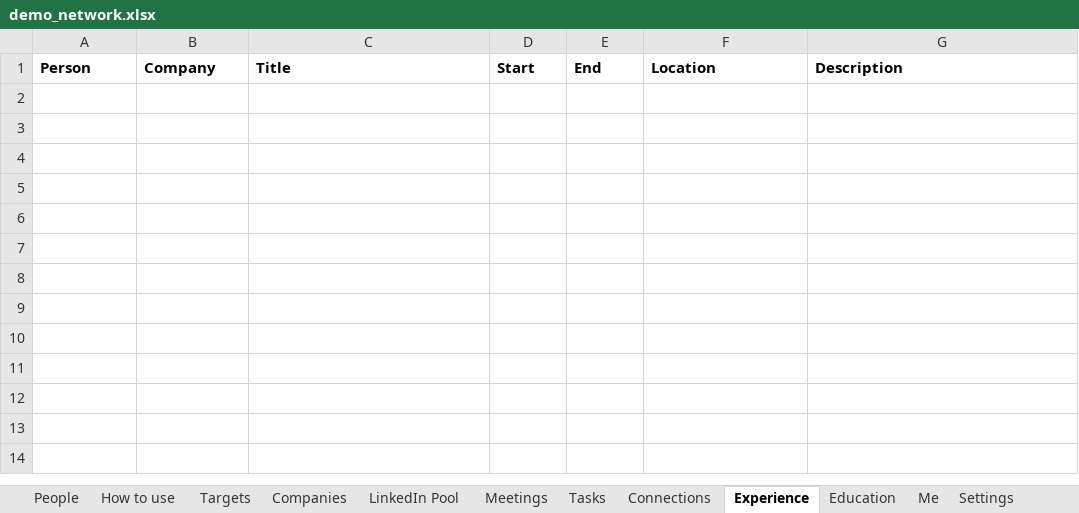
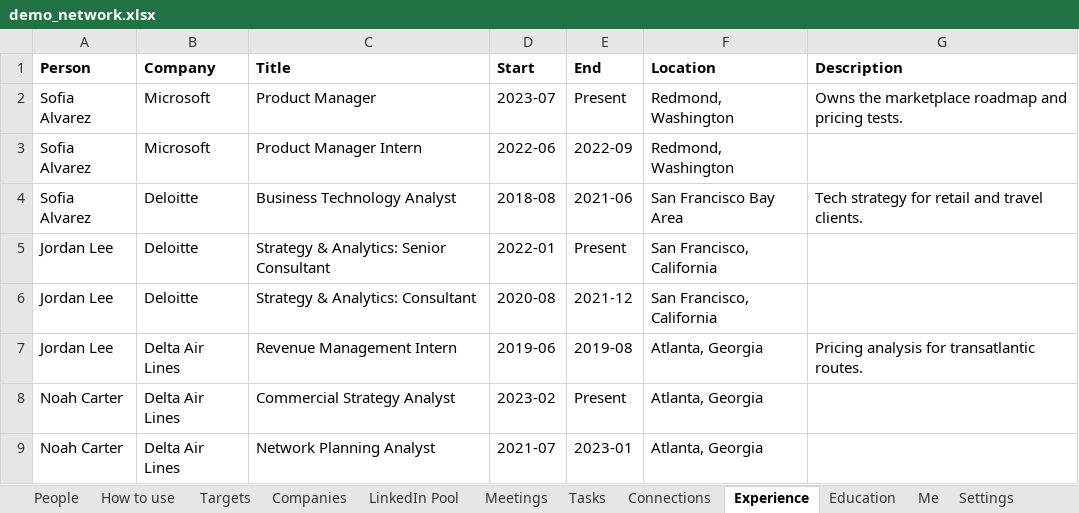
Before and after one commit to westons-hub/network-map, an Excel workbook: site/demo/demo_network.xlsx, sheet Experience, drawn as a sheet; values as stored, in another font and other column widths than the file's, no borders; the diff names each change by its address in the sheet, - before the commit and + after, or states it on an @@ line.

```diff
--- a/site/demo/demo_network.xlsx (sheet Experience)
+++ b/site/demo/demo_network.xlsx (sheet Experience)
+row 2: Sofia Alvarez | Microsoft | Product Manager | 2023-07 | Present | Redmond, Washington | Owns the marketplace roadmap and pricing tests.
+row 3: Sofia Alvarez | Microsoft | Product Manager Intern | 2022-06 | 2022-09 | Redmond, Washington
+row 4: Sofia Alvarez | Deloitte | Business Technology Analyst | 2018-08 | 2021-06 | San Francisco Bay Area | Tech strategy for retail and travel clients.
+row 5: Jordan Lee | Deloitte | Strategy & Analytics: Senior Consultant | 2022-01 | Present | San Francisco, California
+row 6: Jordan Lee | Deloitte | Strategy & Analytics: Consultant | 2020-08 | 2021-12 | San Francisco, California
+row 7: Jordan Lee | Delta Air Lines | Revenue Management Intern | 2019-06 | 2019-08 | Atlanta, Georgia | Pricing analysis for transatlantic routes.
+row 8: Noah Carter | Delta Air Lines | Commercial Strategy Analyst | 2023-02 | Present | Atlanta, Georgia
+row 9: Noah Carter | Delta Air Lines | Network Planning Analyst | 2021-07 | 2023-01 | Atlanta, Georgia
```
Also changed, not shown: sheet Education, sheet People, 8 other files.
